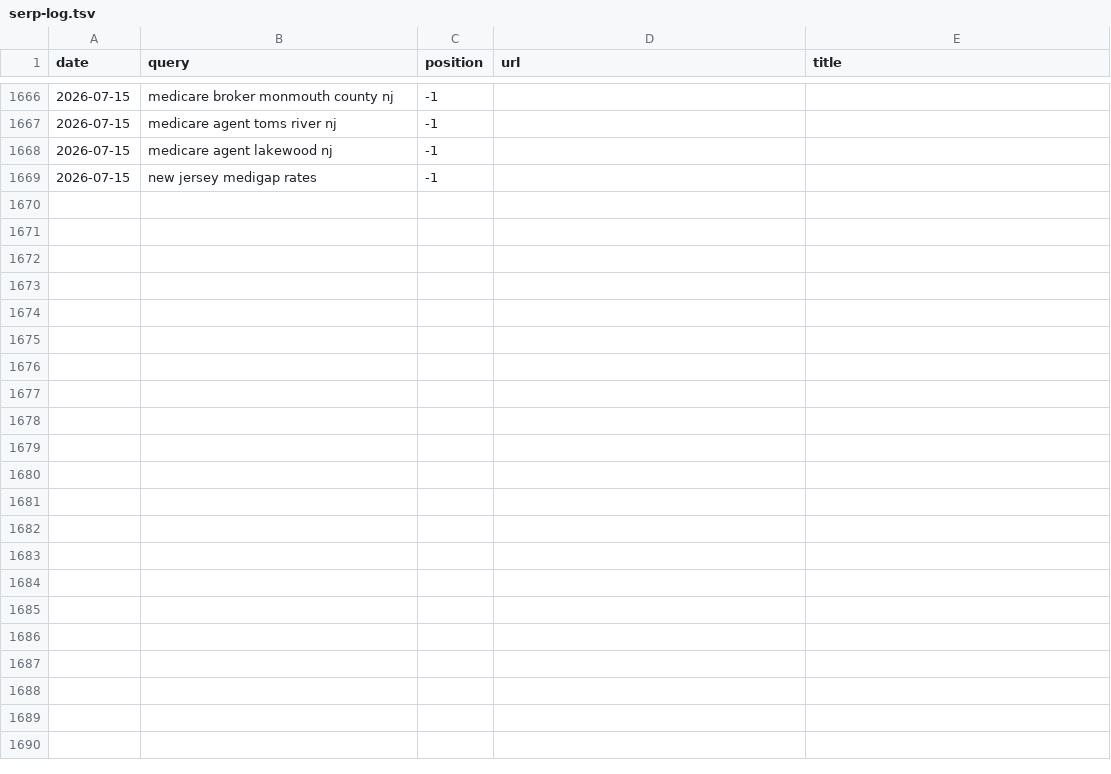
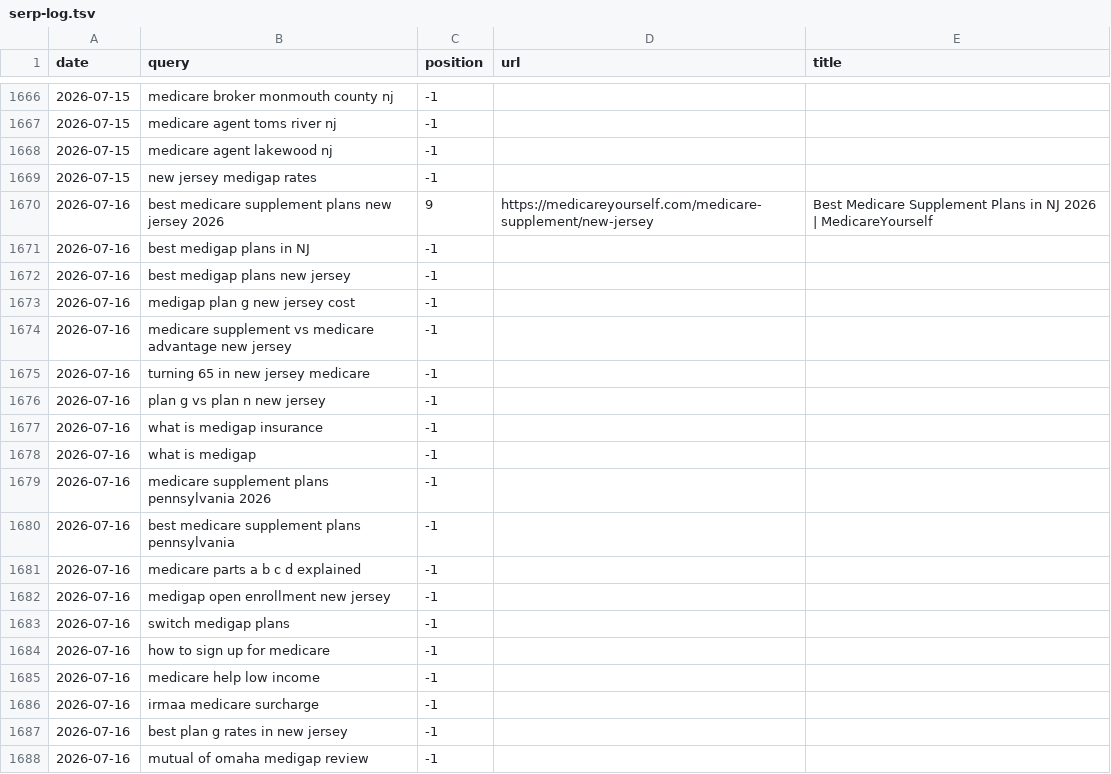
Before and after one commit to ekmagent/EKMMain, a TSV file: serp-log.tsv, drawn as a sheet; only a part is shown, gaps mark what is left out; the diff covers the shown part only.

```diff
--- a/serp-log.tsv
+++ b/serp-log.tsv
@@ -1669 +1669,20 @@ date	query	position	url	title
 2026-07-15	new jersey medigap rates	-1		
+2026-07-16	best medicare supplement plans new jersey 2026	9	https://medicareyourself.com/medicare-supplement/new-jersey	Best Medicare Supplement Plans in NJ 2026 | MedicareYourself
+2026-07-16	best medigap plans in NJ	-1		
+2026-07-16	best medigap plans new jersey	-1		
+2026-07-16	medigap plan g new jersey cost	-1		
+2026-07-16	medicare supplement vs medicare advantage new jersey	-1		
+2026-07-16	turning 65 in new jersey medicare	-1		
+2026-07-16	plan g vs plan n new jersey	-1		
+2026-07-16	what is medigap insurance	-1		
+2026-07-16	what is medigap	-1		
+2026-07-16	medicare supplement plans pennsylvania 2026	-1		
+2026-07-16	best medicare supplement plans pennsylvania	-1		
+2026-07-16	medicare parts a b c d explained	-1		
+2026-07-16	medigap open enrollment new jersey	-1		
+2026-07-16	switch medigap plans	-1		
+2026-07-16	how to sign up for medicare	-1		
+2026-07-16	medicare help low income	-1		
+2026-07-16	irmaa medicare surcharge	-1		
+2026-07-16	best plan g rates in new jersey	-1		
+2026-07-16	mutual of omaha medigap review	-1		
```
Also changed, not shown: 18 added rows elsewhere in this file, 2 other files.
